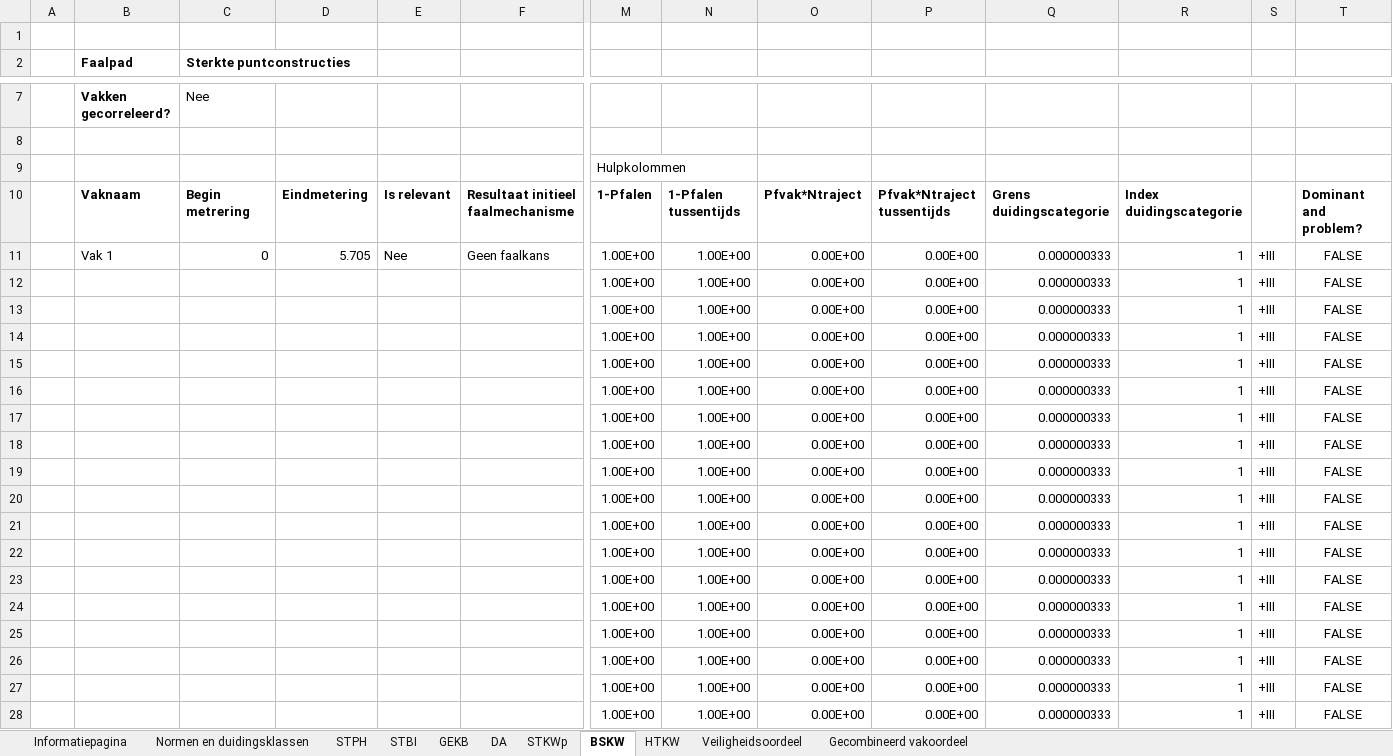
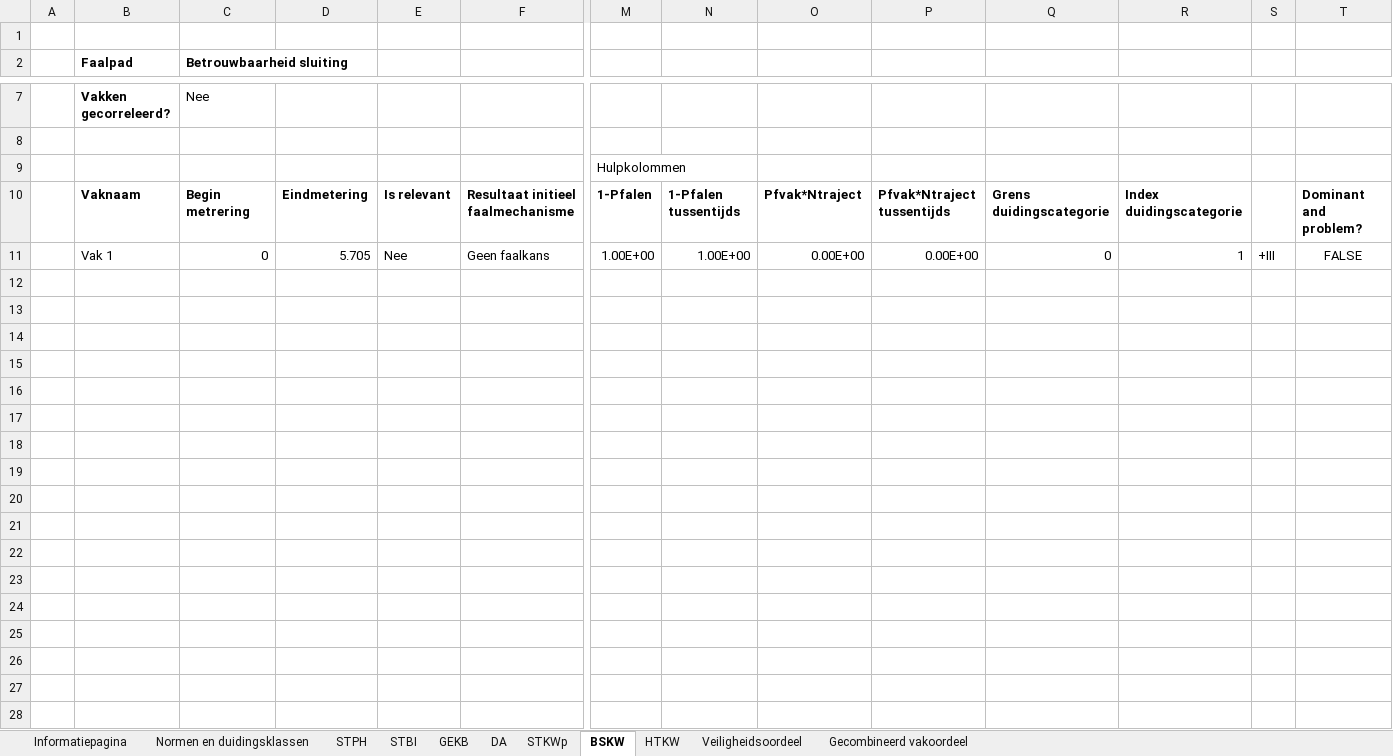
Before and after one commit to Deltares/wbi-assemblage-rekenkern, an Excel workbook: benchmarktests/testdefinitions/Benchmarktest_traject 13-2.xlsx, sheet BSKW, drawn as a sheet; only a part is shown, gaps mark what is left out; values as stored, in another font and other column widths than the file's, no borders; conditional formats not drawn; rows hold the shown columns only; the diff names each change by its address in the sheet, - before the commit and + after, or states it on an @@ line.

```diff
--- a/benchmarktests/testdefinitions/Benchmarktest_traject 13-2.xlsx (sheet BSKW)
+++ b/benchmarktests/testdefinitions/Benchmarktest_traject 13-2.xlsx (sheet BSKW)
-C2: Sterkte puntconstructies
+C2: Betrouwbaarheid sluiting
-Q11: 0.000000333
+Q11: 0
-row 12:  |  |  |  |  |  | 1.00E+00 | 1.00E+00 | 0.00E+00 | 0.00E+00 | 0.000000333 | 1 | +III | FALSE
-row 13:  |  |  |  |  |  | 1.00E+00 | 1.00E+00 | 0.00E+00 | 0.00E+00 | 0.000000333 | 1 | +III | FALSE
-row 14:  |  |  |  |  |  | 1.00E+00 | 1.00E+00 | 0.00E+00 | 0.00E+00 | 0.000000333 | 1 | +III | FALSE
-row 15:  |  |  |  |  |  | 1.00E+00 | 1.00E+00 | 0.00E+00 | 0.00E+00 | 0.000000333 | 1 | +III | FALSE
-row 16:  |  |  |  |  |  | 1.00E+00 | 1.00E+00 | 0.00E+00 | 0.00E+00 | 0.000000333 | 1 | +III | FALSE
-row 17:  |  |  |  |  |  | 1.00E+00 | 1.00E+00 | 0.00E+00 | 0.00E+00 | 0.000000333 | 1 | +III | FALSE
-row 18:  |  |  |  |  |  | 1.00E+00 | 1.00E+00 | 0.00E+00 | 0.00E+00 | 0.000000333 | 1 | +III | FALSE
-row 19:  |  |  |  |  |  | 1.00E+00 | 1.00E+00 | 0.00E+00 | 0.00E+00 | 0.000000333 | 1 | +III | FALSE
-row 20:  |  |  |  |  |  | 1.00E+00 | 1.00E+00 | 0.00E+00 | 0.00E+00 | 0.000000333 | 1 | +III | FALSE
-row 21:  |  |  |  |  |  | 1.00E+00 | 1.00E+00 | 0.00E+00 | 0.00E+00 | 0.000000333 | 1 | +III | FALSE
-row 22:  |  |  |  |  |  | 1.00E+00 | 1.00E+00 | 0.00E+00 | 0.00E+00 | 0.000000333 | 1 | +III | FALSE
-row 23:  |  |  |  |  |  | 1.00E+00 | 1.00E+00 | 0.00E+00 | 0.00E+00 | 0.000000333 | 1 | +III | FALSE
-row 24:  |  |  |  |  |  | 1.00E+00 | 1.00E+00 | 0.00E+00 | 0.00E+00 | 0.000000333 | 1 | +III | FALSE
-row 25:  |  |  |  |  |  | 1.00E+00 | 1.00E+00 | 0.00E+00 | 0.00E+00 | 0.000000333 | 1 | +III | FALSE
-row 26:  |  |  |  |  |  | 1.00E+00 | 1.00E+00 | 0.00E+00 | 0.00E+00 | 0.000000333 | 1 | +III | FALSE
-row 27:  |  |  |  |  |  | 1.00E+00 | 1.00E+00 | 0.00E+00 | 0.00E+00 | 0.000000333 | 1 | +III | FALSE
-row 28:  |  |  |  |  |  | 1.00E+00 | 1.00E+00 | 0.00E+00 | 0.00E+00 | 0.000000333 | 1 | +III | FALSE
```
Also changed, not shown: sheet GEKB, sheet STPH, sheet STKWp, sheet STBI, sheet HTKW, sheet DA, formulas that keep their value, benchmarktests/testdefinitions/Benchmarktest_traject 12-2.xlsx, benchmarktests/testdefinitions/Benchmarktest_traject 13-3.xlsx, 15 other files.
